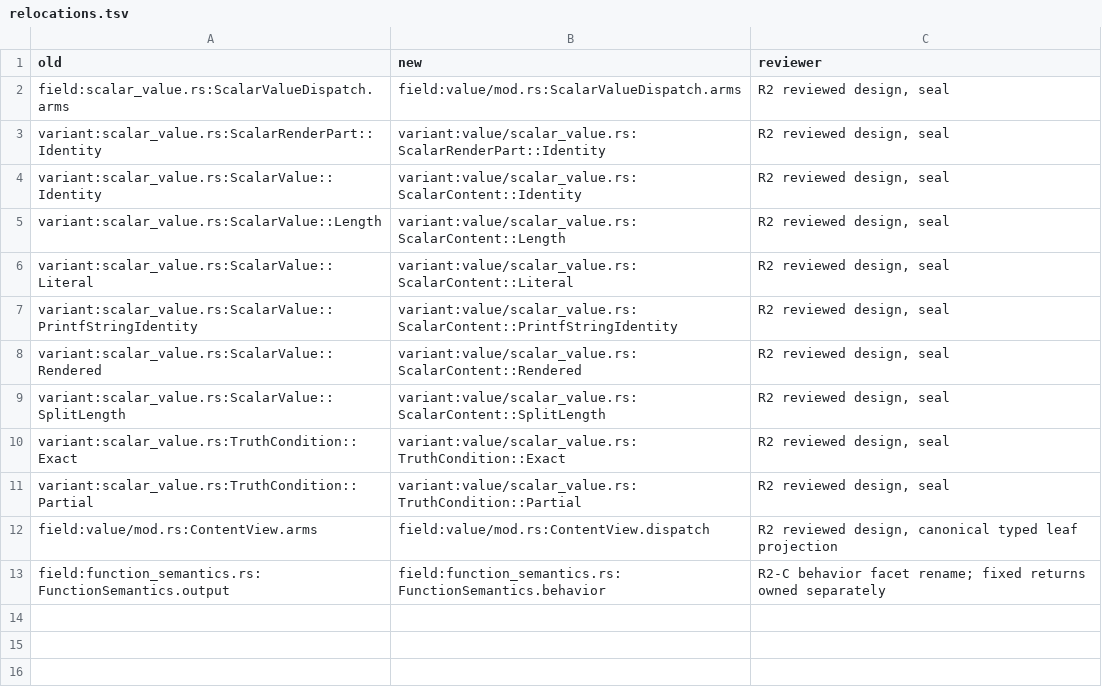
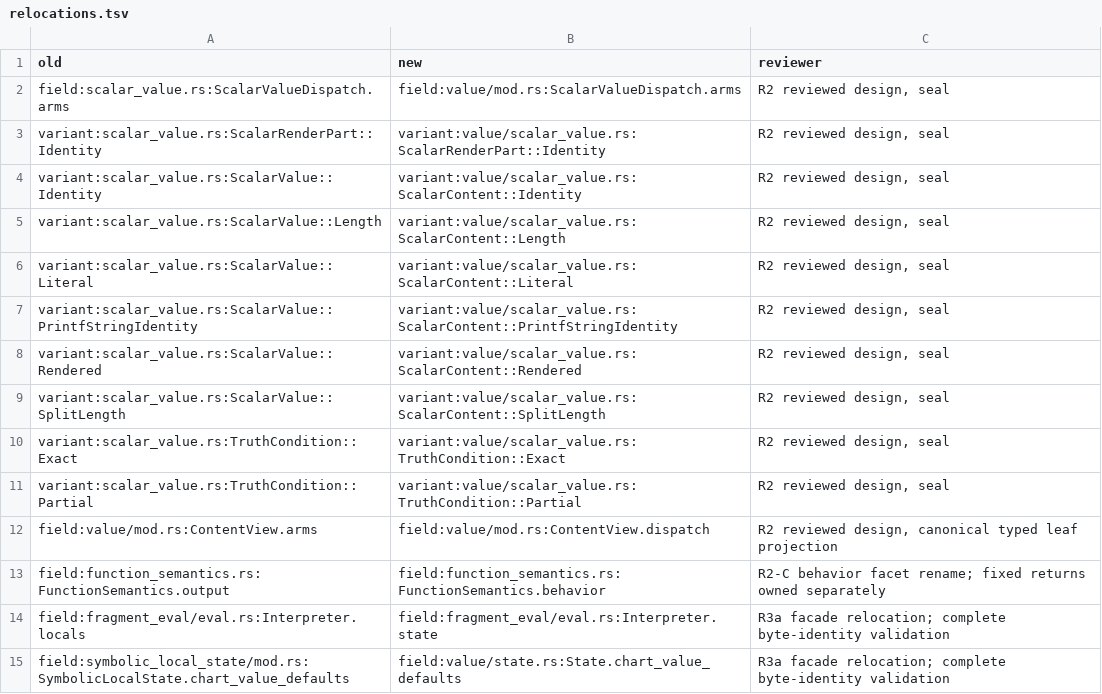
Before and after one commit to romnn/helm-schema, a TSV file: plan/value-algebra-r0-inventory/relocations.tsv, drawn as a sheet.

```diff
--- a/plan/value-algebra-r0-inventory/relocations.tsv
+++ b/plan/value-algebra-r0-inventory/relocations.tsv
@@ -13 +13,3 @@ field:value/mod.rs:ContentView.arms	field:value/mod.rs:ContentView.dispatch	R2 r
 field:function_semantics.rs:FunctionSemantics.output	field:function_semantics.rs:FunctionSemantics.behavior	R2-C behavior facet rename; fixed returns owned separately
+field:fragment_eval/eval.rs:Interpreter.locals	field:fragment_eval/eval.rs:Interpreter.state	R3a facade relocation; complete byte-identity validation
+field:symbolic_local_state/mod.rs:SymbolicLocalState.chart_value_defaults	field:value/state.rs:State.chart_value_defaults	R3a facade relocation; complete byte-identity validation
```
Also changed, not shown: plan/value-algebra-r0-inventory/classification.tsv, plan/value-algebra-r0-inventory/producers.tsv, 35 other files.
